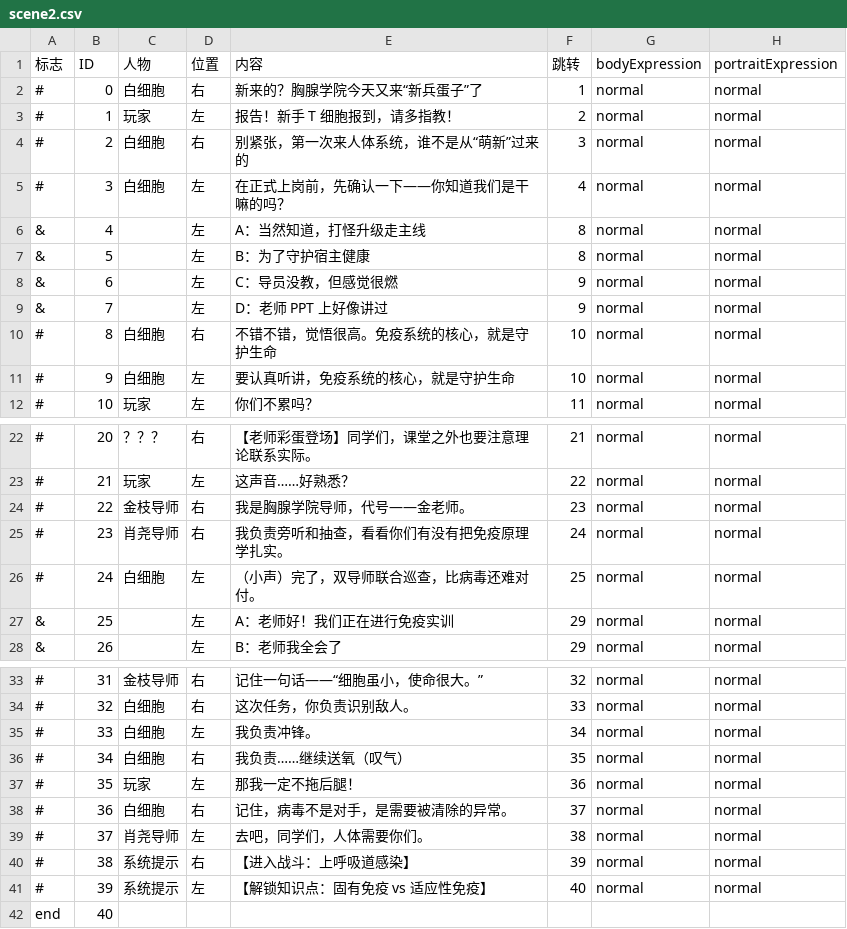
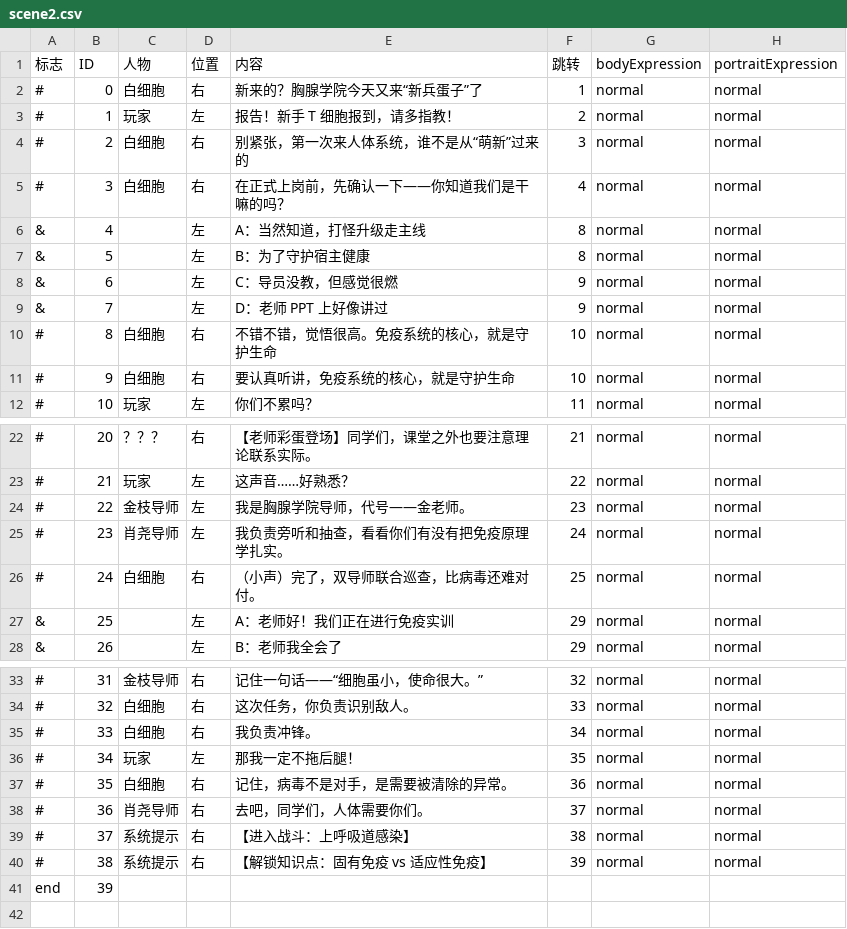
Before and after one commit to angelazjqvi-gif/virtual-reality-unity, a CSV file: Assets/dialogue/scene2.csv, drawn as a sheet; only a part is shown, gaps mark what is left out.

```diff
--- a/Assets/dialogue/scene2.csv
+++ b/Assets/dialogue/scene2.csv
@@ -4,3 +4,3 @@
 #,2,白细胞,右,别紧张，第一次来人体系统，谁不是从“萌新”过来的,3,normal,normal
-#,3,白细胞,左,在正式上岗前，先确认一下——你知道我们是干嘛的吗？,4,normal,normal
+#,3,白细胞,右,在正式上岗前，先确认一下——你知道我们是干嘛的吗？,4,normal,normal
 &,4,,左,A：当然知道，打怪升级走主线,8,normal,normal
@@ -10,3 +10,3 @@
 #,8,白细胞,右,不错不错，觉悟很高。免疫系统的核心，就是守护生命,10,normal,normal
-#,9,白细胞,左,要认真听讲，免疫系统的核心，就是守护生命,10,normal,normal
+#,9,白细胞,右,要认真听讲，免疫系统的核心，就是守护生命,10,normal,normal
 #,10,玩家,左,你们不累吗？,11,normal,normal
@@ -23,5 +23,5 @@
 #,21,玩家,左,这声音……好熟悉？,22,normal,normal
-#,22,金枝导师,右,我是胸腺学院导师，代号——金老师。,23,normal,normal
-#,23,肖尧导师,右,我负责旁听和抽查，看看你们有没有把免疫原理学扎实。,24,normal,normal
-#,24,白细胞,左,（小声）完了，双导师联合巡查，比病毒还难对付。,25,normal,normal
+#,22,金枝导师,左,我是胸腺学院导师，代号——金老师。,23,normal,normal
+#,23,肖尧导师,左,我负责旁听和抽查，看看你们有没有把免疫原理学扎实。,24,normal,normal
+#,24,白细胞,右,（小声）完了，双导师联合巡查，比病毒还难对付。,25,normal,normal
 &,25,,左,A：老师好！我们正在进行免疫实训,29,normal,normal
@@ -34,9 +34,8 @@
 #,32,白细胞,右,这次任务，你负责识别敌人。,33,normal,normal
-#,33,白细胞,左,我负责冲锋。,34,normal,normal
-#,34,白细胞,右,我负责……继续送氧（叹气）,35,normal,normal
-#,35,玩家,左,那我一定不拖后腿！,36,normal,normal
-#,36,白细胞,右,记住，病毒不是对手，是需要被清除的异常。,37,normal,normal
-#,37,肖尧导师,左,去吧，同学们，人体需要你们。,38,normal,normal
-#,38,系统提示,右,【进入战斗：上呼吸道感染】,39,normal,normal
-#,39,系统提示,左,【解锁知识点：固有免疫 vs 适应性免疫】,40,normal,normal
-end,40,,,,,,
+#,33,白细胞,右,我负责冲锋。,34,normal,normal
+#,34,玩家,左,那我一定不拖后腿！,35,normal,normal
+#,35,白细胞,右,记住，病毒不是对手，是需要被清除的异常。,36,normal,normal
+#,36,肖尧导师,右,去吧，同学们，人体需要你们。,37,normal,normal
+#,37,系统提示,右,【进入战斗：上呼吸道感染】,38,normal,normal
+#,38,系统提示,右,【解锁知识点：固有免疫 vs 适应性免疫】,39,normal,normal
+end,39,,,,,,
```
Also changed, not shown: 9 other files.
